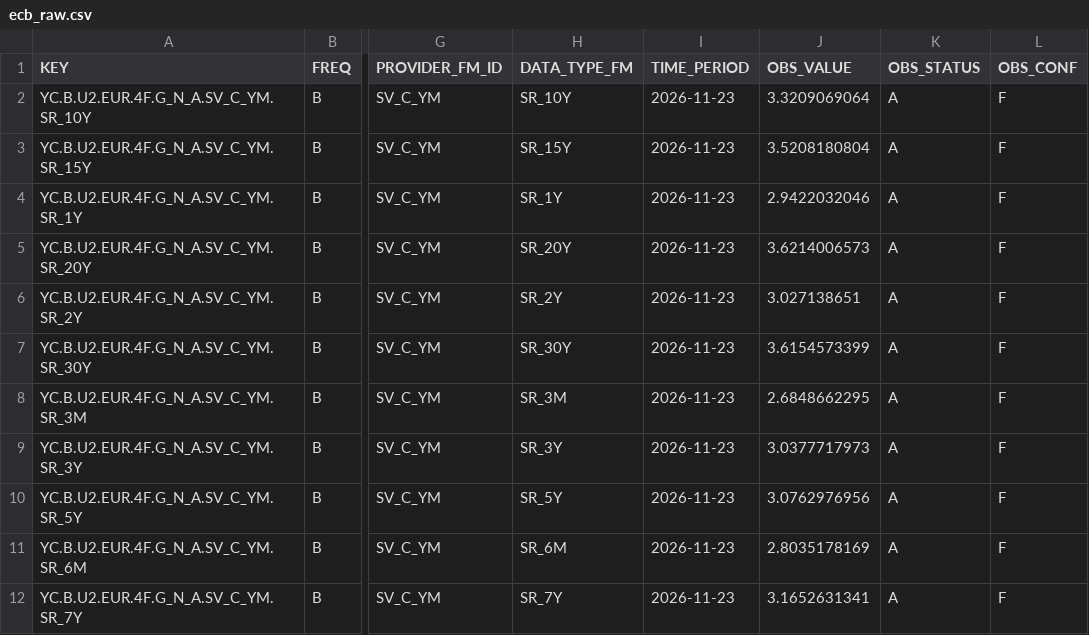
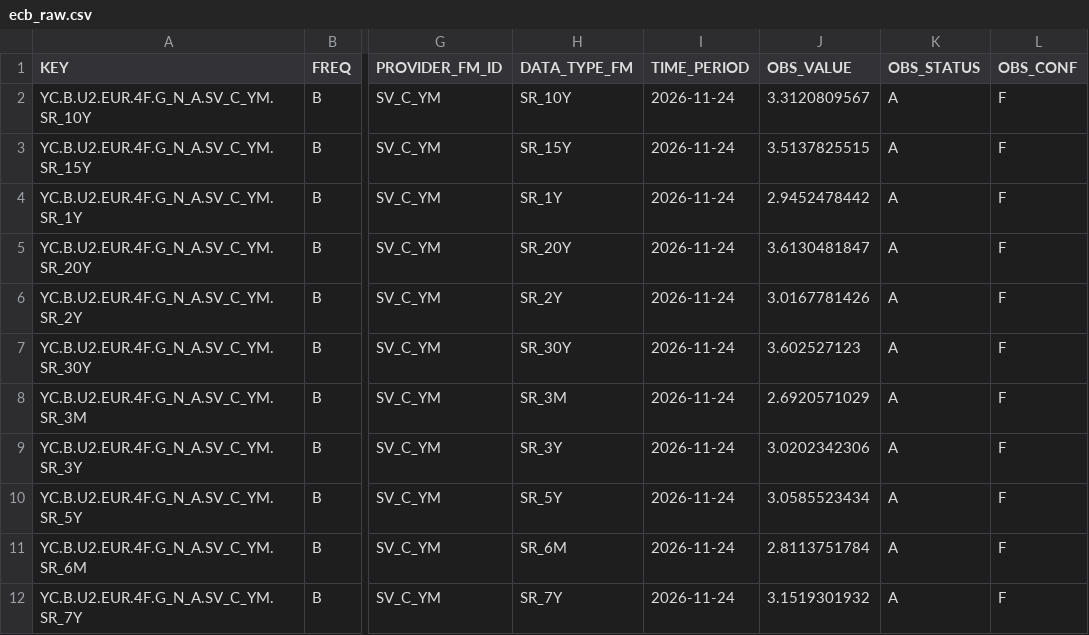
Before and after one commit to aleandradewo-collab/ccr-exposure-engine, a CSV file: data/ecb_raw.csv, drawn as a sheet; only a part is shown, gaps mark what is left out; the diff names each change by its address in the sheet, - before the commit and + after, or states it on an @@ line.

```diff
--- a/data/ecb_raw.csv
+++ b/data/ecb_raw.csv
-I2:I12 (TIME_PERIOD): 2026-11-23
+I2:I12 (TIME_PERIOD): 2026-11-24
-J2 (OBS_VALUE): 3.3209069064
+J2 (OBS_VALUE): 3.3120809567
-J3 (OBS_VALUE): 3.5208180804
+J3 (OBS_VALUE): 3.5137825515
-J4 (OBS_VALUE): 2.9422032046
+J4 (OBS_VALUE): 2.9452478442
-J5 (OBS_VALUE): 3.6214006573
+J5 (OBS_VALUE): 3.6130481847
-J6 (OBS_VALUE): 3.027138651
+J6 (OBS_VALUE): 3.0167781426
-J7 (OBS_VALUE): 3.6154573399
+J7 (OBS_VALUE): 3.602527123
-J8 (OBS_VALUE): 2.6848662295
+J8 (OBS_VALUE): 2.6920571029
-J9 (OBS_VALUE): 3.0377717973
+J9 (OBS_VALUE): 3.0202342306
-J10 (OBS_VALUE): 3.0762976956
+J10 (OBS_VALUE): 3.0585523434
-J11 (OBS_VALUE): 2.8035178169
+J11 (OBS_VALUE): 2.8113751784
-J12 (OBS_VALUE): 3.1652631341
+J12 (OBS_VALUE): 3.1519301932
```
Also changed, not shown: 2 other files.
